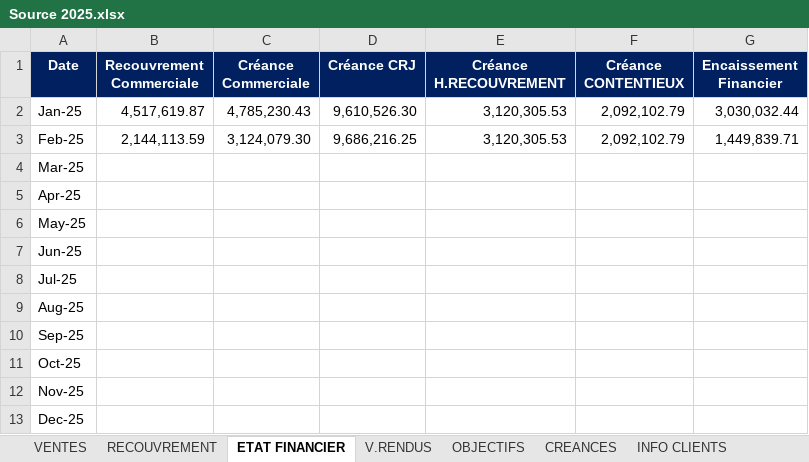
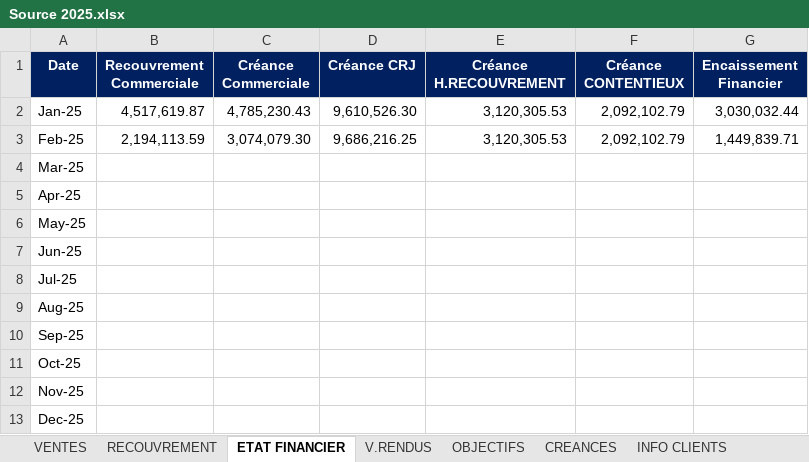
Before and after one commit to XImport/ALL-IN-ONE-SWIPPER-API, an Excel workbook: dist/Functions/Source/2025/Source 2025.xlsx, sheet ETAT FINANCIER, drawn as a sheet; values as stored, in another font and other column widths than the file's, no borders; the diff names each change by its address in the sheet, - before the commit and + after, or states it on an @@ line.

```diff
--- a/dist/Functions/Source/2025/Source 2025.xlsx (sheet ETAT FINANCIER)
+++ b/dist/Functions/Source/2025/Source 2025.xlsx (sheet ETAT FINANCIER)
-B3 (Recouvrement Commerciale): 2,144,113.59
+B3 (Recouvrement Commerciale): 2,194,113.59
-C3 (Créance Commerciale): 3,124,079.30
+C3 (Créance Commerciale): 3,074,079.30
```
Also changed, not shown: sheet CREANCES, sheet RECOUVREMENT, sheet INFO CLIENTS.
